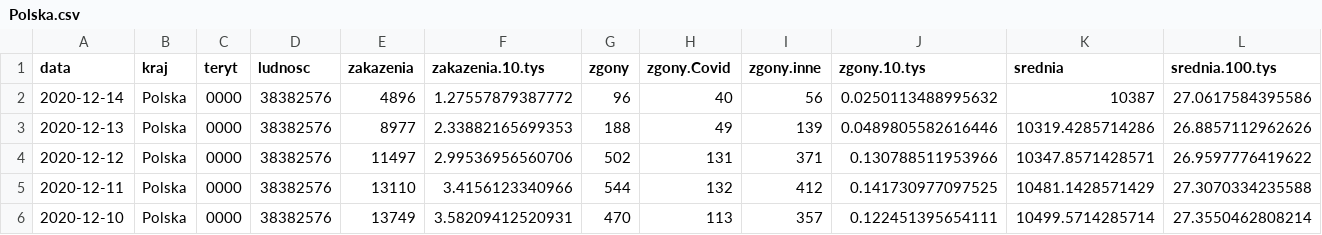
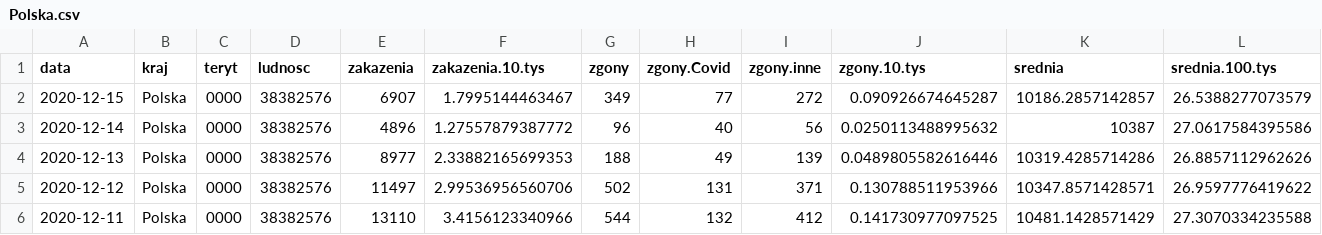
Before and after one commit to slawomirmatuszak/Covid-19-Polska, a CSV file: dane/dane.MZ/Polska.csv, drawn as a sheet; only a part is shown; the shorter side is filled out with more unchanged rows.

```diff
--- a/dane/dane.MZ/Polska.csv
+++ b/dane/dane.MZ/Polska.csv
@@ -1,2 +1,3 @@
 "data","kraj","teryt","ludnosc","zakazenia","zakazenia.10.tys","zgony","zgony.Covid","zgony.inne","zgony.10.tys","srednia","srednia.100.tys"
+2020-12-15,"Polska","0000",38382576,6907,1.7995144463467,349,77,272,0.090926674645287,10186.2857142857,26.5388277073579
 2020-12-14,"Polska","0000",38382576,4896,1.27557879387772,96,40,56,0.0250113488995632,10387,27.0617584395586
```
Also changed, not shown: dane/dane.MZ/wojewodztwa.csv, 4 other files.
